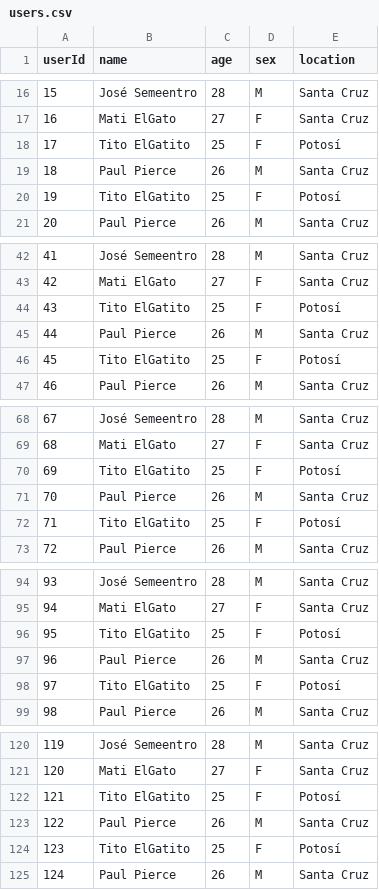
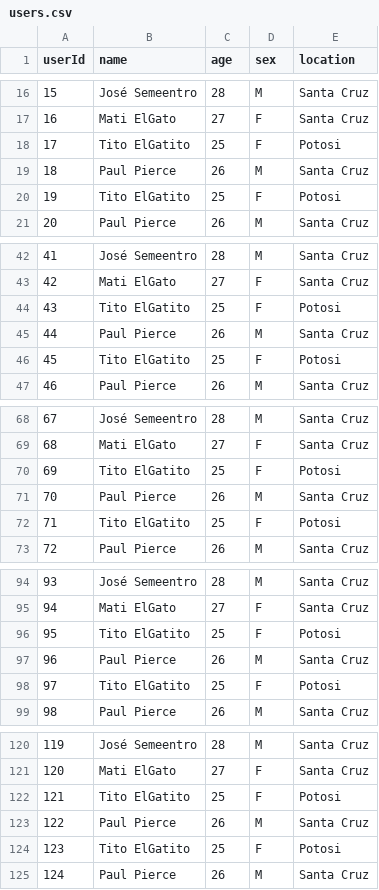
Before and after one commit to kevinsubieta/rec_sys_py, a CSV file: data/users.csv, drawn as a sheet; only a part is shown, gaps mark what is left out; the diff covers the shown part only.

```diff
--- a/data/users.csv
+++ b/data/users.csv
@@ -17,5 +17,5 @@ userId,name,age,sex,location
 16,Mati ElGato,27,F,Santa Cruz
-17,Tito ElGatito, 25,F,Potosí
+17,Tito ElGatito, 25,F,Potosi
 18,Paul Pierce, 26,M,Santa Cruz
-19,Tito ElGatito, 25,F,Potosí
+19,Tito ElGatito, 25,F,Potosi
 20,Paul Pierce, 26,M,Santa Cruz
@@ -43,5 +43,5 @@ userId,name,age,sex,location
 42,Mati ElGato,27,F,Santa Cruz
-43,Tito ElGatito, 25,F,Potosí
+43,Tito ElGatito, 25,F,Potosi
 44,Paul Pierce, 26,M,Santa Cruz
-45,Tito ElGatito, 25,F,Potosí
+45,Tito ElGatito, 25,F,Potosi
 46,Paul Pierce, 26,M,Santa Cruz
@@ -69,5 +69,5 @@ userId,name,age,sex,location
 68,Mati ElGato,27,F,Santa Cruz
-69,Tito ElGatito, 25,F,Potosí
+69,Tito ElGatito, 25,F,Potosi
 70,Paul Pierce, 26,M,Santa Cruz
-71,Tito ElGatito, 25,F,Potosí
+71,Tito ElGatito, 25,F,Potosi
 72,Paul Pierce, 26,M,Santa Cruz
@@ -95,5 +95,5 @@ userId,name,age,sex,location
 94,Mati ElGato,27,F,Santa Cruz
-95,Tito ElGatito, 25,F,Potosí
+95,Tito ElGatito, 25,F,Potosi
 96,Paul Pierce, 26,M,Santa Cruz
-97,Tito ElGatito, 25,F,Potosí
+97,Tito ElGatito, 25,F,Potosi
 98,Paul Pierce, 26,M,Santa Cruz
@@ -121,5 +121,5 @@ userId,name,age,sex,location
 120,Mati ElGato,27,F,Santa Cruz
-121,Tito ElGatito, 25,F,Potosí
+121,Tito ElGatito, 25,F,Potosi
 122,Paul Pierce, 26,M,Santa Cruz
-123,Tito ElGatito, 25,F,Potosí
+123,Tito ElGatito, 25,F,Potosi
 124,Paul Pierce, 26,M,Santa Cruz
```
Also changed, not shown: 30 edited cells elsewhere in this file, 3 other files.
